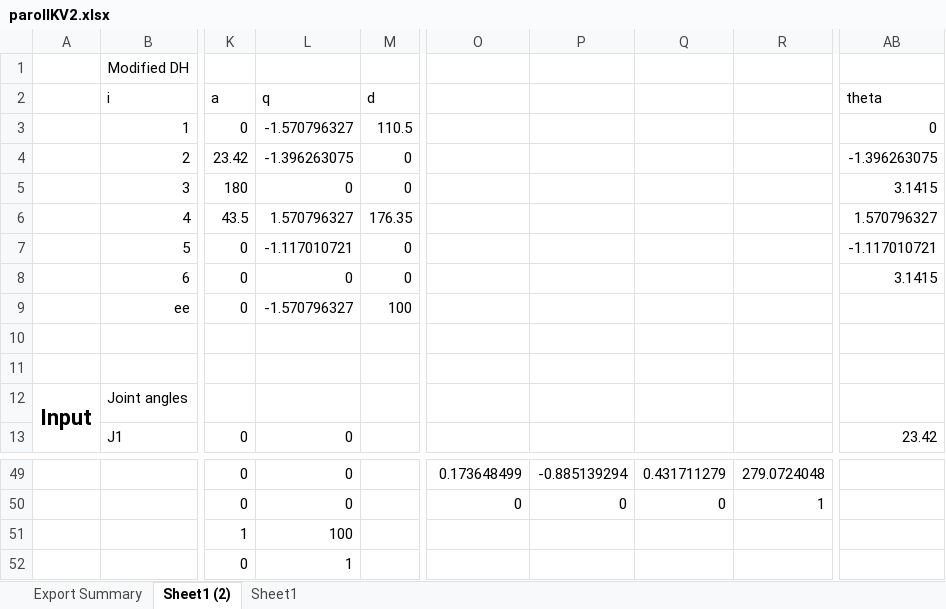
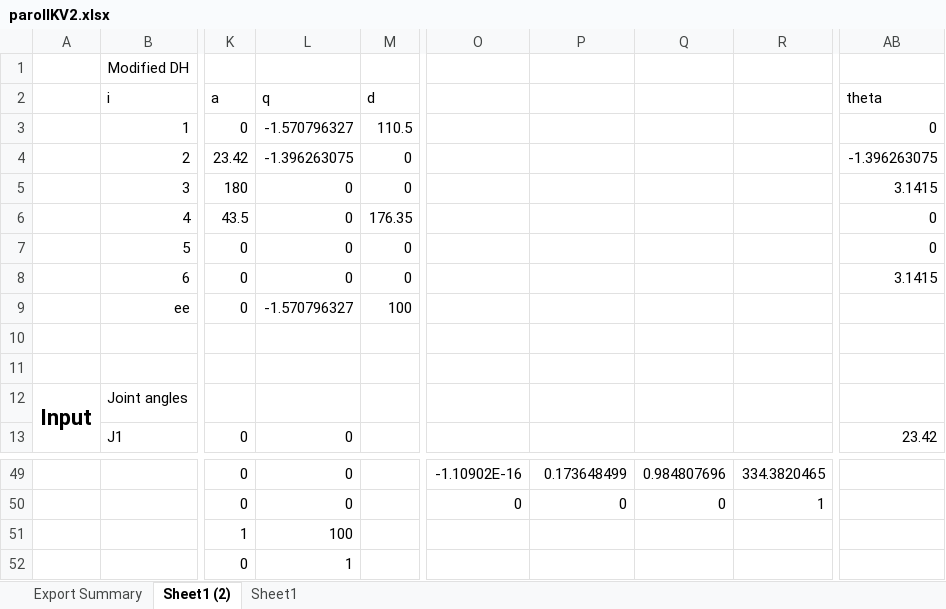
Before and after one commit to RoboCrafty/my_robot, an Excel workbook: parolIKV2.xlsx, sheet Sheet1 (2), drawn as a sheet; only a part is shown, gaps mark what is left out; values as stored, in another font and other column widths than the file's, no borders; charts and pictures not drawn; the diff covers the shown part only; the diff names each change by its address in the sheet, - before the commit and + after, or states it on an @@ line.

```diff
--- a/parolIKV2.xlsx (sheet Sheet1 (2))
+++ b/parolIKV2.xlsx (sheet Sheet1 (2))
-L6: 1.570796327
+L6: 0
-AB6: 1.570796327
+AB6: 0
-L7: -1.117010721
+L7: 0
-AB7: -1.117010721
+AB7: 0
-O49: 0.173648499
+O49: -1.10902E-16
-P49: -0.885139294
+P49: 0.173648499
-Q49: 0.431711279
+Q49: 0.984807696
-R49: 279.0724048
+R49: 334.3820465
```
Also changed, not shown: 9 added rows, 9 removed rows and 47 edited cells elsewhere in this sheet, 5 other files.
